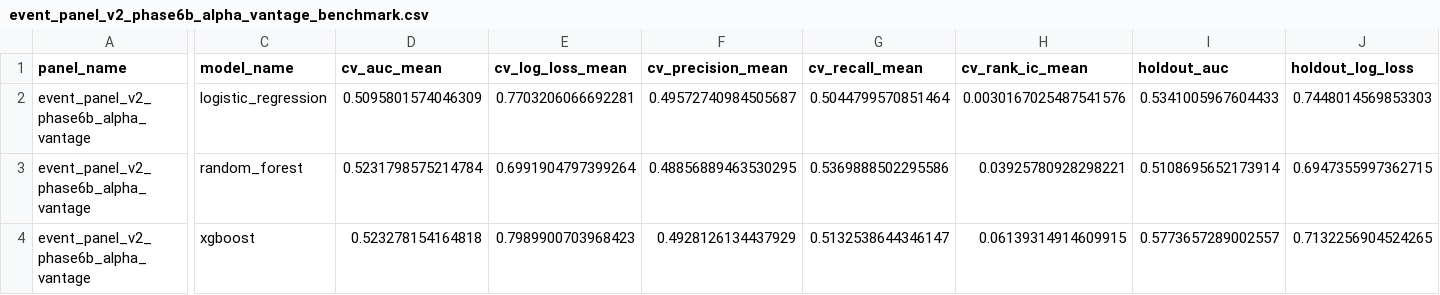
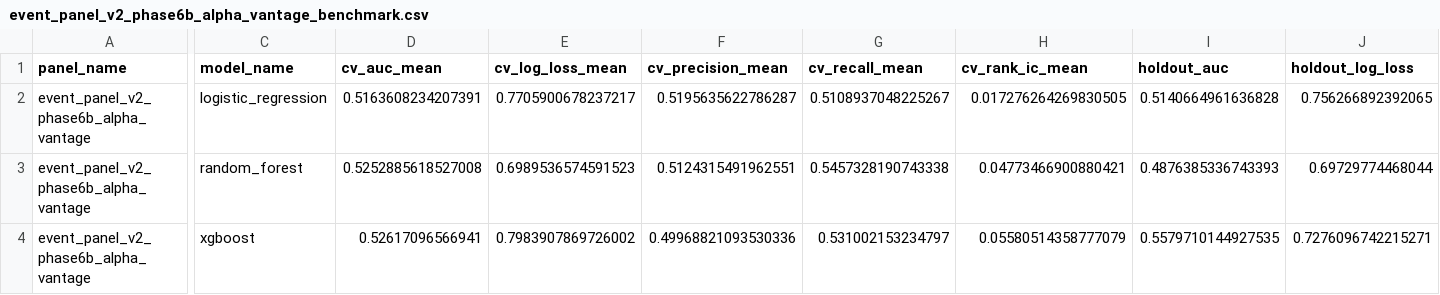
Before and after one commit to basssler/data-mining-finance-project, a CSV file: reports/results/event_panel_v2_phase6b_alpha_vantage_benchmark.csv, drawn as a sheet; only a part is shown, gaps mark what is left out; the diff covers the shown part only; the diff names each change by its address in the sheet, - before the commit and + after, or states it on an @@ line.

```diff
--- a/reports/results/event_panel_v2_phase6b_alpha_vantage_benchmark.csv
+++ b/reports/results/event_panel_v2_phase6b_alpha_vantage_benchmark.csv
-D2 (cv_auc_mean): 0.5095801574046309
+D2 (cv_auc_mean): 0.5163608234207391
-E2 (cv_log_loss_mean): 0.7703206066692281
+E2 (cv_log_loss_mean): 0.7705900678237217
-F2 (cv_precision_mean): 0.49572740984505687
+F2 (cv_precision_mean): 0.5195635622786287
-G2 (cv_recall_mean): 0.5044799570851464
+G2 (cv_recall_mean): 0.5108937048225267
-H2 (cv_rank_ic_mean): 0.0030167025487541576
+H2 (cv_rank_ic_mean): 0.017276264269830505
-I2 (holdout_auc): 0.5341005967604433
+I2 (holdout_auc): 0.5140664961636828
-J2 (holdout_log_loss): 0.7448014569853303
+J2 (holdout_log_loss): 0.756266892392065
-D3 (cv_auc_mean): 0.5231798575214784
+D3 (cv_auc_mean): 0.5252885618527008
-E3 (cv_log_loss_mean): 0.6991904797399264
+E3 (cv_log_loss_mean): 0.6989536574591523
-F3 (cv_precision_mean): 0.48856889463530295
+F3 (cv_precision_mean): 0.5124315491962551
-G3 (cv_recall_mean): 0.5369888502295586
+G3 (cv_recall_mean): 0.5457328190743338
-H3 (cv_rank_ic_mean): 0.03925780928298221
+H3 (cv_rank_ic_mean): 0.04773466900880421
-I3 (holdout_auc): 0.5108695652173914
+I3 (holdout_auc): 0.4876385336743393
-J3 (holdout_log_loss): 0.6947355997362715
+J3 (holdout_log_loss): 0.69729774468044
-D4 (cv_auc_mean): 0.523278154164818
+D4 (cv_auc_mean): 0.52617096566941
-E4 (cv_log_loss_mean): 0.7989900703968423
+E4 (cv_log_loss_mean): 0.7983907869726002
-F4 (cv_precision_mean): 0.4928126134437929
+F4 (cv_precision_mean): 0.49968821093530336
-G4 (cv_recall_mean): 0.5132538644346147
+G4 (cv_recall_mean): 0.531002153234797
-H4 (cv_rank_ic_mean): 0.06139314914609915
+H4 (cv_rank_ic_mean): 0.05580514358777079
-I4 (holdout_auc): 0.5773657289002557
+I4 (holdout_auc): 0.5579710144927535
-J4 (holdout_log_loss): 0.7132256904524265
+J4 (holdout_log_loss): 0.7276096742215271
```
Also changed, not shown: 18 edited cells elsewhere in this file, reports/results/event_panel_v2_sec_sentiment_v1_benchmark.csv, reports/results/event_panel_v2_universe_v2_benchmark.csv, 11 other files.
